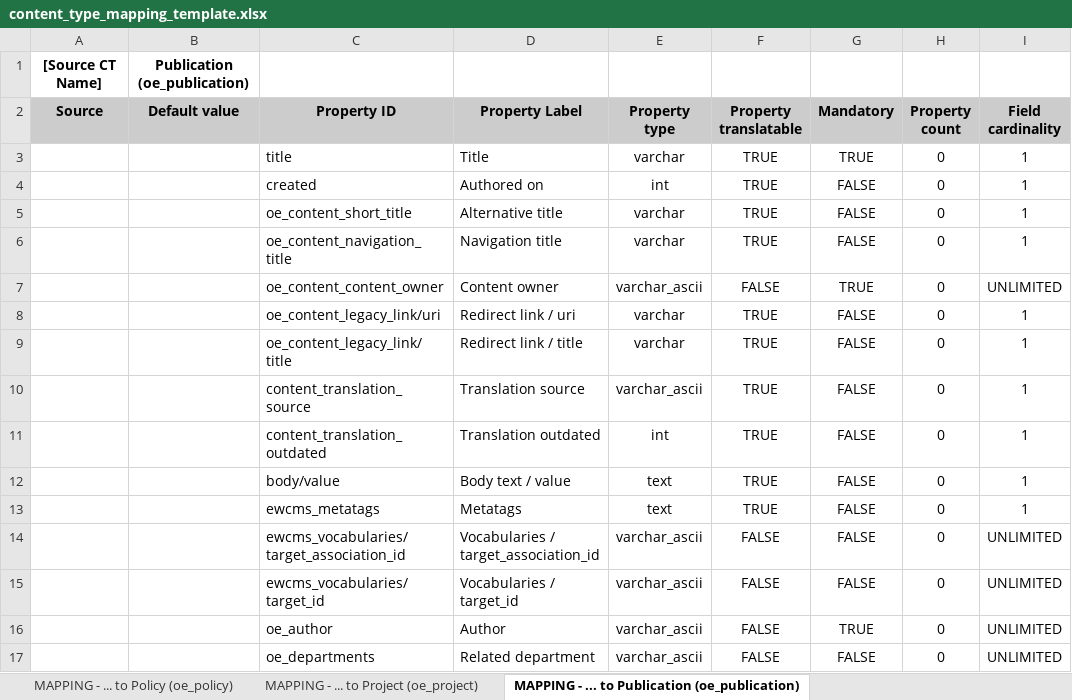
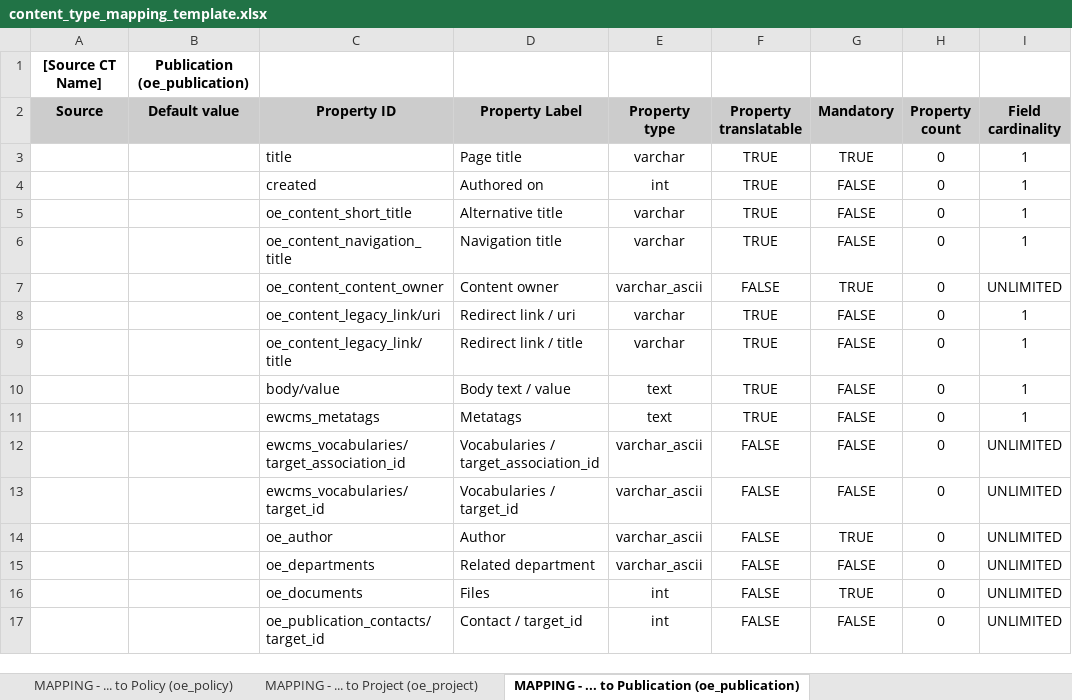
Before and after one commit to ioannis-ampatzis/dmt_mapping_template_creation, an Excel workbook: templates/content_type_mapping_template.xlsx, sheet MAPPING - ... to Publication (oe_publication), drawn as a sheet; only a part is shown; the shorter side is filled out with more unchanged rows; values as stored, in another font and other column widths than the file's, no borders; the diff names each change by its address in the sheet, - before the commit and + after, or states it on an @@ line.

Commit message:
D8MT-1100: Update the mapping templates (EWCMS 1.21.2).

```diff
--- a/templates/content_type_mapping_template.xlsx (sheet MAPPING - ... to Publication (oe_publication))
+++ b/templates/content_type_mapping_template.xlsx (sheet MAPPING - ... to Publication (oe_publication))
-D3 (Property Label): Title
+D3 (Property Label): Page title
-row 10:  |  | content_translation_source | Translation source | varchar_ascii | TRUE | FALSE | 0 | 1
-row 11:  |  | content_translation_outdated | Translation outdated | int | TRUE | FALSE | 0 | 1
```
Also changed, not shown: sheet MAPPING - ... to Organisation (oe_organisation), sheet MAPPING - ... to Event (oe_event), sheet MAPPING - ... to Call for Tenders (oe_call_tenders), sheet MAPPING - ... to Call for Proposals (oe_call_proposals), sheet MAPPING - ... to Person (oe_person), sheet MAPPING - ... to Consultation (oe_consultation), templates/assets_mapping_template.xlsx.
